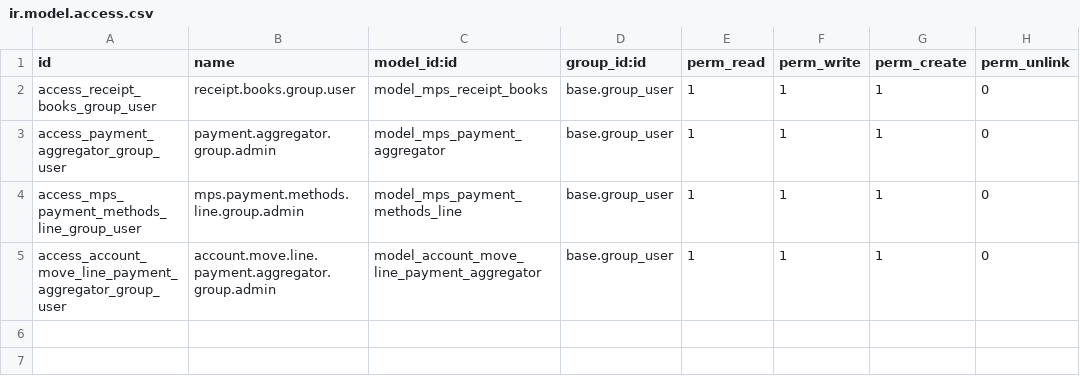
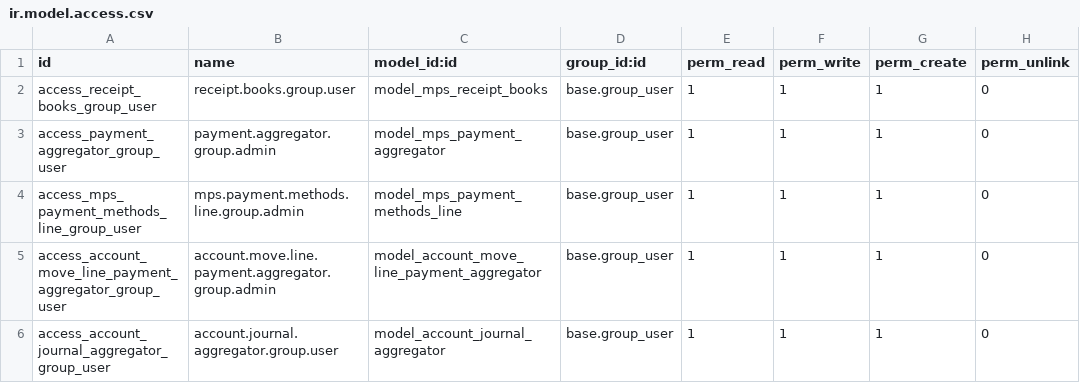
Before and after one commit to primateuy/abastecimientos, a CSV file: multiple_payments/security/group_user/ir.model.access.csv, drawn as a sheet; the diff names each change by its address in the sheet, - before the commit and + after, or states it on an @@ line.

```diff
--- a/multiple_payments/security/group_user/ir.model.access.csv
+++ b/multiple_payments/security/group_user/ir.model.access.csv
+row 6: access_account_journal_aggregator_group_user | account.journal.aggregator.group.user | model_account_journal_aggregator | base.group_user | 1 | 1 | 1 | 0
```
Also changed, not shown: multiple_payments/security/admin/ir.model.access.csv, 13 other files.
